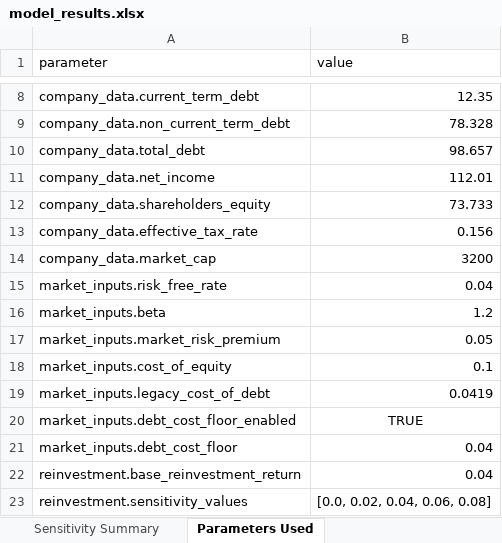
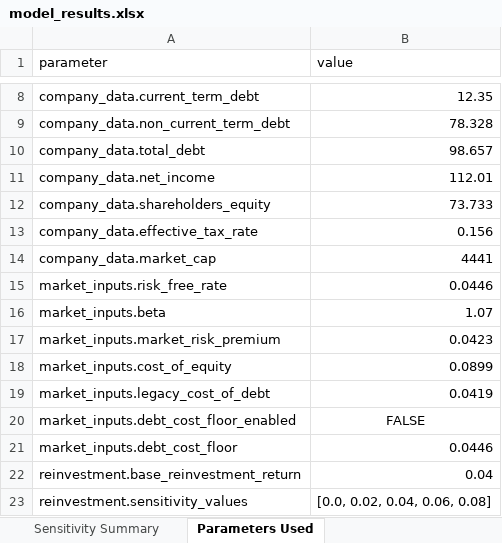
Before and after one commit to fethallaheth/TTM, an Excel workbook: rwa_tokenization_model/outputs/reports/model_results.xlsx, sheet Parameters Used, drawn as a sheet; only a part is shown, gaps mark what is left out; values as stored, in another font and other column widths than the file's, no borders; the diff names each change by its address in the sheet, - before the commit and + after, or states it on an @@ line.

Commit message:
params update

```diff
--- a/rwa_tokenization_model/outputs/reports/model_results.xlsx (sheet Parameters Used)
+++ b/rwa_tokenization_model/outputs/reports/model_results.xlsx (sheet Parameters Used)
-B14 (value): 3200
+B14 (value): 4441
-B15 (value): 0.04
+B15 (value): 0.0446
-B16 (value): 1.2
+B16 (value): 1.07
-B17 (value): 0.05
+B17 (value): 0.0423
-B18 (value): 0.1
+B18 (value): 0.0899
-B20 (value): TRUE
+B20 (value): FALSE
-B21 (value): 0.04
+B21 (value): 0.0446
```
Also changed, not shown: sheet Sensitivity Summary, sheet Monte Carlo Summary, sheet Adoption Stress Grid, sheet Baseline Summary, sheet Adoption Scenarios, sheet Stress Scenarios, 1 more sheet, 50 other files.
